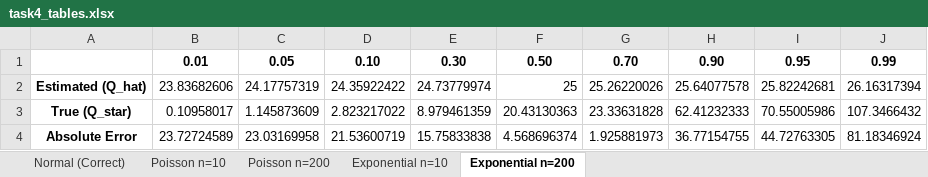
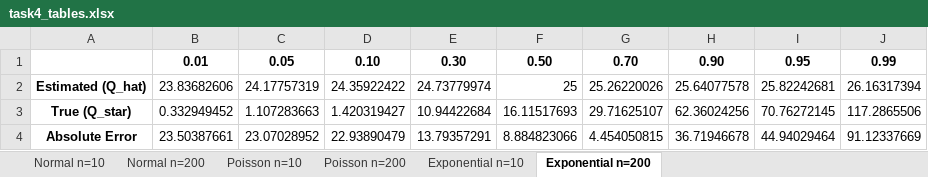
Before and after one commit to michaaaaaal/acsk2025-pigame-group8, an Excel workbook: report/figures/task4/task4_tables.xlsx, sheet Exponential n=200, drawn as a sheet; values as stored, in another font and other column widths than the file's, no borders; the diff names each change by its address in the sheet, - before the commit and + after, or states it on an @@ line.

Commit message:
task4: added normal with n=10 and n=200

```diff
--- a/report/figures/task4/task4_tables.xlsx (sheet Exponential n=200)
+++ b/report/figures/task4/task4_tables.xlsx (sheet Exponential n=200)
-sheet tab: Normal (Correct)
+sheet tab: Normal n=10
+sheet tab: Normal n=200
-B3: 0.10958017
+B3: 0.332949452
-C3: 1.145873609
+C3: 1.107283663
-D3: 2.823217022
+D3: 1.420319427
-E3: 8.979461359
+E3: 10.94422684
-F3: 20.43130363
+F3: 16.11517693
-G3: 23.33631828
+G3: 29.71625107
-H3: 62.41232333
+H3: 62.36024256
-I3: 70.55005986
+I3: 70.76272145
-J3: 107.3466432
+J3: 117.2865506
-B4: 23.72724589
+B4: 23.50387661
-C4: 23.03169958
+C4: 23.07028952
-D4: 21.53600719
+D4: 22.93890479
-E4: 15.75833838
+E4: 13.79357291
-F4: 4.568696374
+F4: 8.884823066
-G4: 1.925881973
+G4: 4.454050815
-H4: 36.77154755
+H4: 36.71946678
-I4: 44.72763305
+I4: 44.94029464
-J4: 81.18346924
+J4: 91.12337669
```
Also changed, not shown: sheet Exponential n=10, sheet Normal n=10, sheet Poisson n=10, sheet Poisson n=200, 1 other file.
